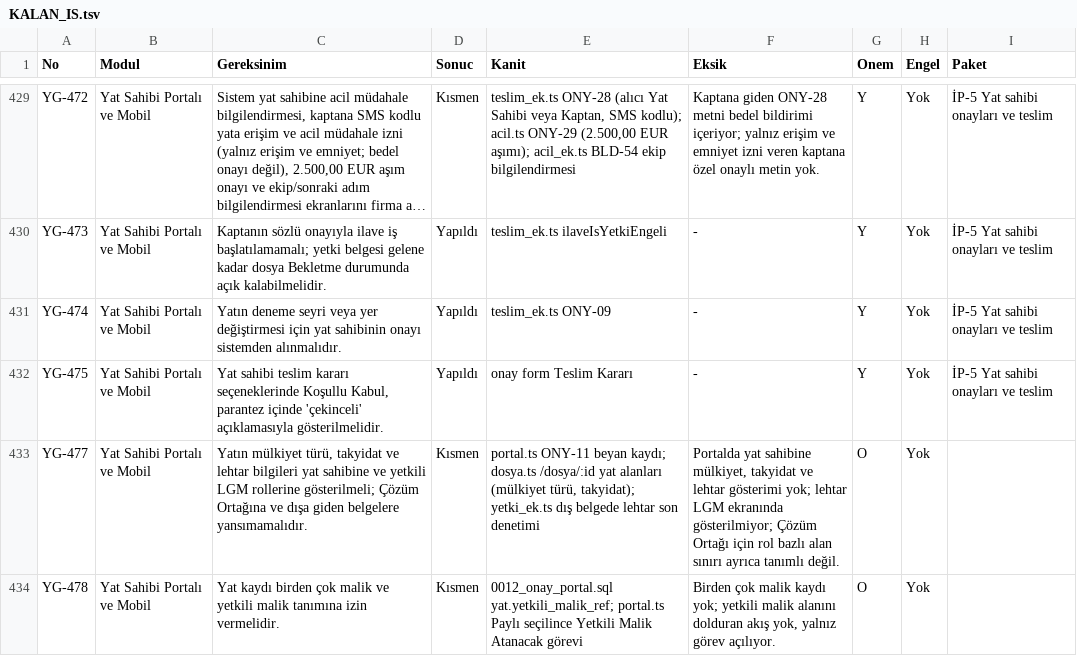
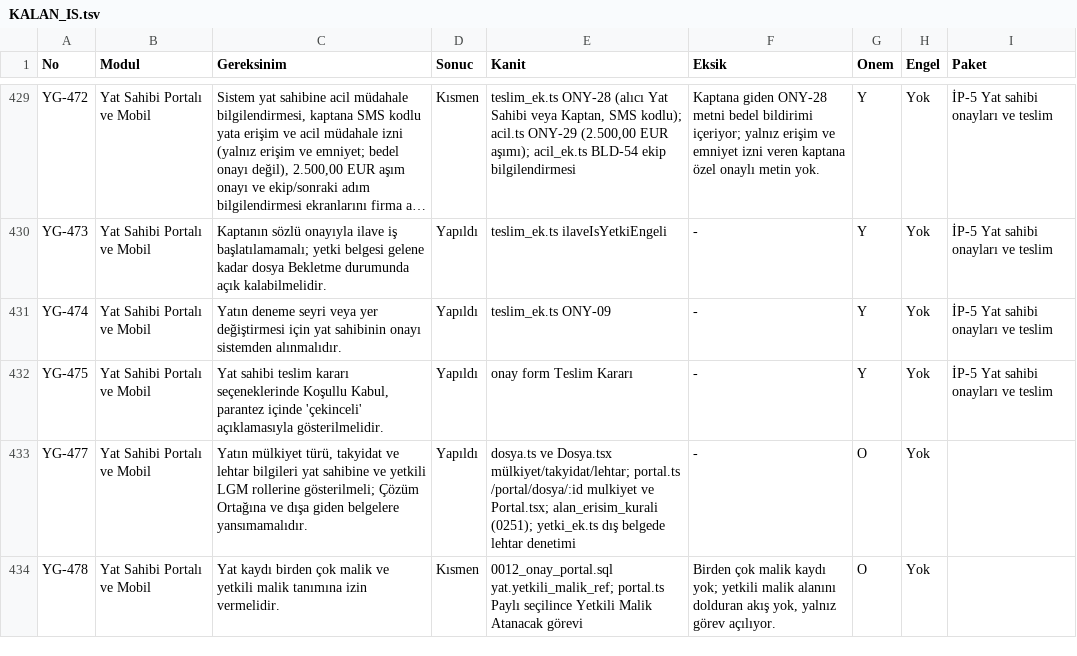
Before and after one commit to uakpinar722/YATONET360, a TSV file: KALAN_IS.tsv, drawn as a sheet; only a part is shown, gaps mark what is left out; long unchanged cells end in …; the diff covers the shown part only.

```diff
--- a/KALAN_IS.tsv
+++ b/KALAN_IS.tsv
@@ -432,3 +432,3 @@ YG-474	Yat Sahibi Portalı ve Mobil	Yatın deneme seyri veya yer değiştirmesi
 YG-475	Yat Sahibi Portalı ve Mobil	Yat sahibi teslim kararı seçeneklerinde Koşullu Kabul, parantez içinde 'çekinceli' açıklamasıyla gösterilmelidir.	Yapıldı	onay form Teslim Kararı	-	Y	Yok	İP-5 Yat sahibi onayları ve teslim
-YG-477	Yat Sahibi Portalı ve Mobil	Yatın mülkiyet türü, takyidat ve lehtar bilgileri yat sahibine ve yetkili LGM rollerine gösterilmeli; Çözüm Ortağına ve dışa giden belgelere yansımamalıdır.	Kısmen	portal.ts ONY-11 beyan kaydı; dosya.ts /dosya/:id yat alanları (mülkiyet türü, takyidat); yetki_ek.ts dış belgede lehtar son denetimi	Portalda yat sahibine mülkiyet, takyidat ve lehtar gösterimi yok; lehtar LGM ekranında gösterilmiyor; Çözüm Ortağı için rol bazlı alan sınırı ayrıca tanımlı değil.	O	Yok	
+YG-477	Yat Sahibi Portalı ve Mobil	Yatın mülkiyet türü, takyidat ve lehtar bilgileri yat sahibine ve yetkili LGM rollerine gösterilmeli; Çözüm Ortağına ve dışa giden belgelere yansımamalıdır.	Yapıldı	dosya.ts ve Dosya.tsx mülkiyet/takyidat/lehtar; portal.ts /portal/dosya/:id mulkiyet ve Portal.tsx; alan_erisim_kurali (0251); yetki_ek.ts dış belgede lehtar denetimi	-	O	Yok	
 YG-478	Yat Sahibi Portalı ve Mobil	Yat kaydı birden çok malik ve yetkili malik tanımına izin vermelidir.	Kısmen	0012_onay_portal.sql yat.yetkili_malik_ref; portal.ts Paylı seçilince Yetkili Malik Atanacak görevi	Birden çok malik kaydı yok; yetkili malik alanını dolduran akış yok, yalnız görev açılıyor.	O	Yok	
```
Also changed, not shown: 26 edited cells elsewhere in this file, 25 other files.
